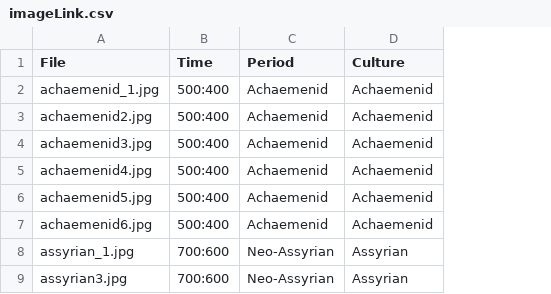
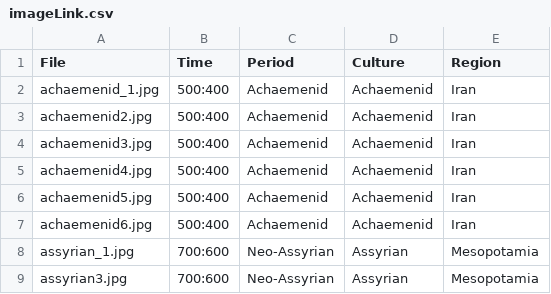
Before and after one commit to maltaweel/ImageComparison, a CSV file: image_data/imageLink.csv, drawn as a sheet; only a part is shown; the diff names each change by its address in the sheet, - before the commit and + after, or states it on an @@ line.

```diff
--- a/image_data/imageLink.csv
+++ b/image_data/imageLink.csv
+column E (Region), rows 2-9: Iran | Iran | Iran | Iran | Iran | Iran | Mesopotamia | Mesopotamia
```
Also changed, not shown: output/output_lsh.csv, 3 other files.
